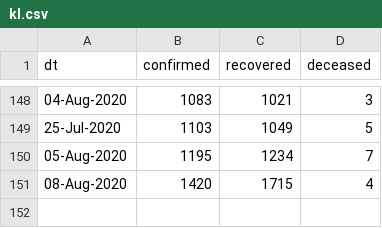
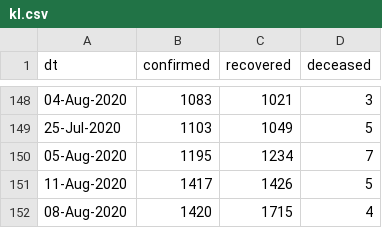
Before and after one commit to vsbabu/covid19_fb_ts, a CSV file: kl.csv, drawn as a sheet; only a part is shown, gaps mark what is left out.

```diff
--- a/kl.csv
+++ b/kl.csv
@@ -150,2 +150,3 @@ dt,confirmed,recovered,deceased
 05-Aug-2020,1195,1234,7
+11-Aug-2020,1417,1426,5
 08-Aug-2020,1420,1715,4
```
Also changed, not shown: daily.csv, ka.csv, 31 other files.
